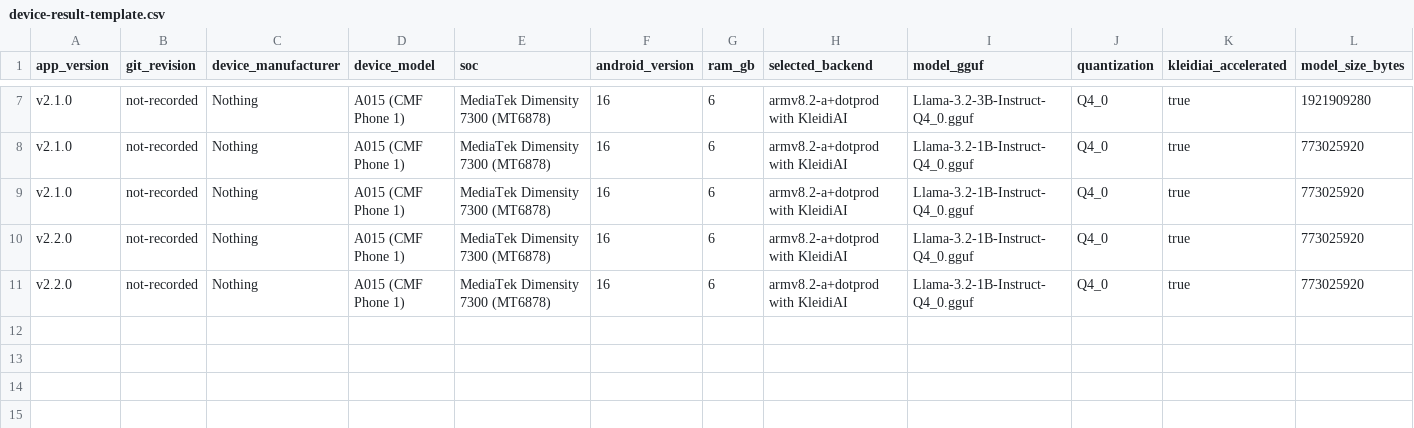
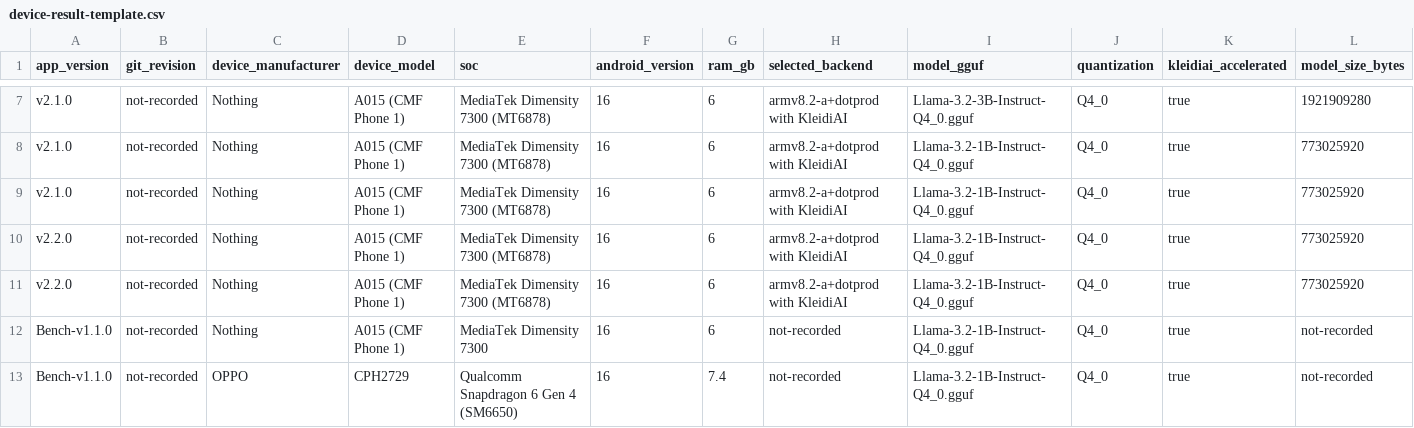
Before and after one commit to kkjjkamal123/ENTITY---Arm-Create-AI-Optimization-Challenge, a CSV file: benchmarks/device-result-template.csv, drawn as a sheet; only a part is shown, gaps mark what is left out; rows hold the shown columns only; the diff names each change by its address in the sheet, - before the commit and + after, or states it on an @@ line.

Commit message:
benchmarks: add 2026-07-18 four-arm ENTITY Bench v1.1.0 exports (CMF + OPPO)
Record the first retained four-arm exports (naive / threads-only / Auto /
efficiency), five runs per arm, Llama-3.2-1B Q4_0, PP512/TG128, unplugged.

- results/: raw CMF and OPPO CSVs retained unmodified
- BENCHMARKS.md: new "Four-arm exports" section with per-device tables, the
  new LITTLE-pinned efficiency arm, and the retained-evidence rows
- device-result-template.csv: two rows for the new exports
- plot_four_arm.py + plots/four_arm_decode_20260718.png: decode and tok/W by arm

Flags a genuine tension: the CMF export shows pinning +21% with non-overlapping
decode distributions (Auto 17.5-18.4 vs threads-only 14.5-15.9), the first run to
disagree with Result 1. OPPO the same day reads +1%. Held pending a confirming
repeat before the thesis is revised; Result 1 stands and links to the flag.

```diff
--- a/benchmarks/device-result-template.csv
+++ b/benchmarks/device-result-template.csv
+row 12: Bench-v1.1.0 | not-recorded | Nothing | A015 (CMF Phone 1) | MediaTek Dimensity 7300 | 16 | 6 | not-recorded | Llama-3.2-1B-Instruct-Q4_0.gguf | Q4_0 | true | not-recorded
+row 13: Bench-v1.1.0 | not-recorded | OPPO | CPH2729 | Qualcomm Snapdragon 6 Gen 4 (SM6650) | 16 | 7.4 | not-recorded | Llama-3.2-1B-Instruct-Q4_0.gguf | Q4_0 | true | not-recorded
```
Also changed, not shown: 5 other files.
